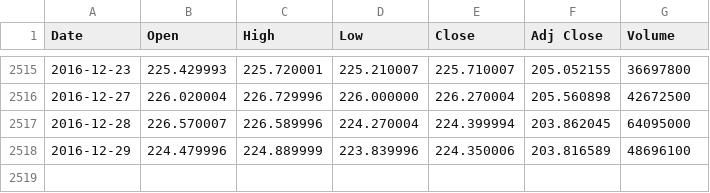
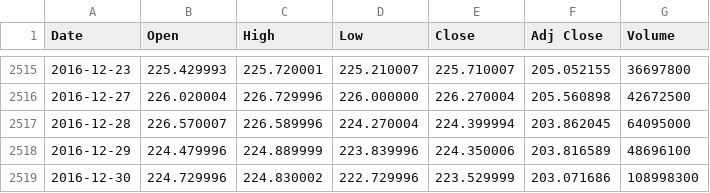
Before and after one commit to narijeong/multivariate-stock-prediction, a CSV file: data/kdd17/index/SPY.csv, drawn as a sheet; only a part is shown, gaps mark what is left out; the diff names each change by its address in the sheet, - before the commit and + after, or states it on an @@ line.

```diff
--- a/data/kdd17/index/SPY.csv
+++ b/data/kdd17/index/SPY.csv
+row 2519: 2016-12-30 | 224.729996 | 224.830002 | 222.729996 | 223.529999 | 203.071686 | 108998300
```
Also changed, not shown: data/kdd17/index/SPY_processed.csv, 7 other files.
